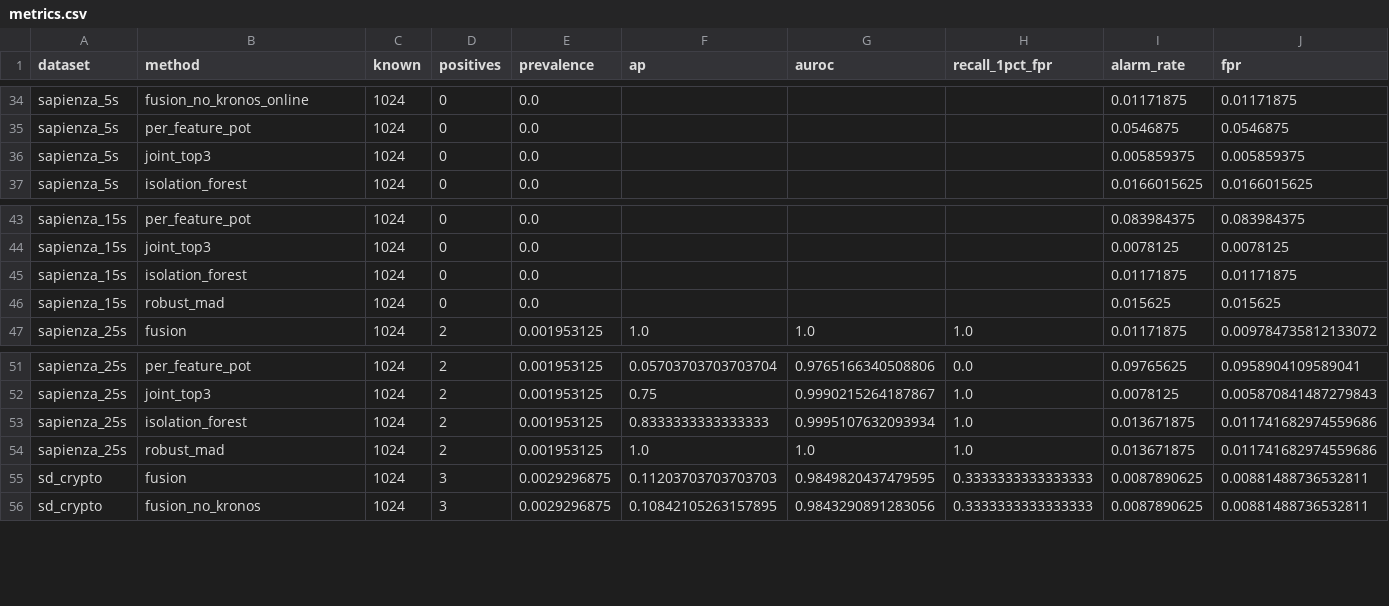
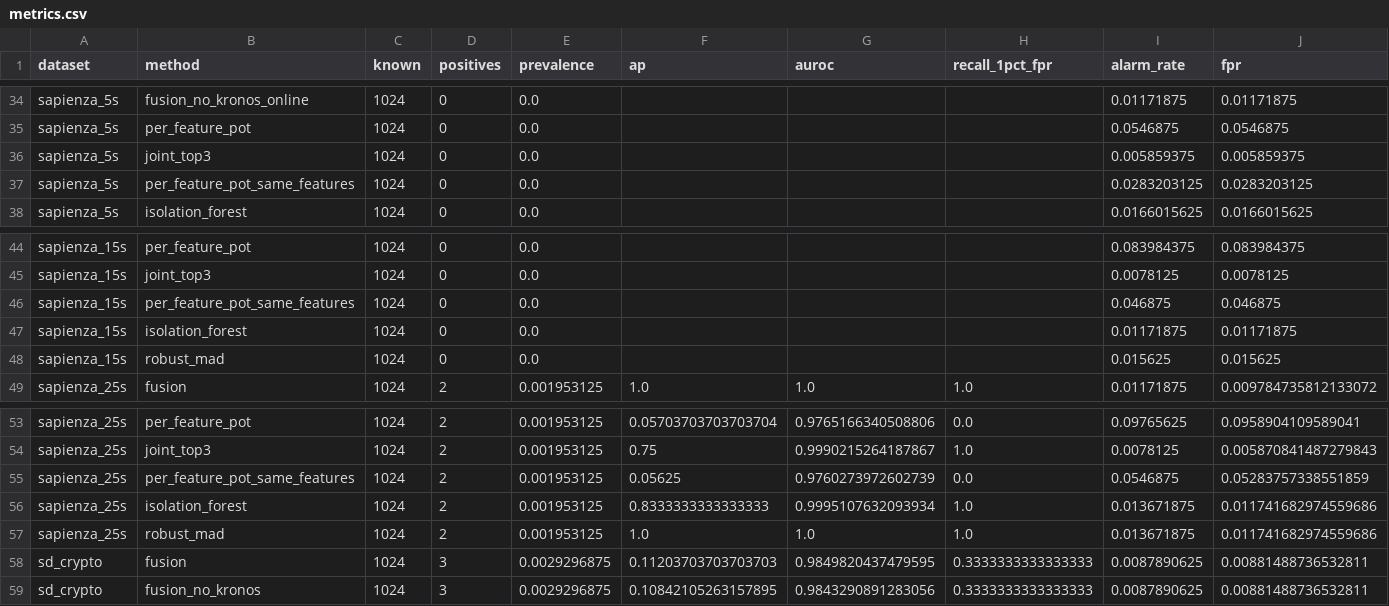
Before and after one commit to SansaZheng/KronosAnomalyDetection, a CSV file: results/2026-11-06/kronos_fusion/metrics.csv, drawn as a sheet; only a part is shown, gaps mark what is left out; rows hold the shown columns only; the diff names each change by its address in the sheet, - before the commit and + after, or states it on an @@ line.

```diff
--- a/results/2026-11-06/kronos_fusion/metrics.csv
+++ b/results/2026-11-06/kronos_fusion/metrics.csv
+row 37: sapienza_5s | per_feature_pot_same_features | 1024 | 0 | 0.0 |  |  |  | 0.0283203125 | 0.0283203125
+row 46: sapienza_15s | per_feature_pot_same_features | 1024 | 0 | 0.0 |  |  |  | 0.046875 | 0.046875
+row 55: sapienza_25s | per_feature_pot_same_features | 1024 | 2 | 0.001953125 | 0.05625 | 0.9760273972602739 | 0.0 | 0.0546875 | 0.05283757338551859
```
Also changed, not shown: results/2026-11-06/kronos_fusion/bootstrap.csv, results/2026-11-06/kronos_fusion/full_coverage.csv, 40 other files.
